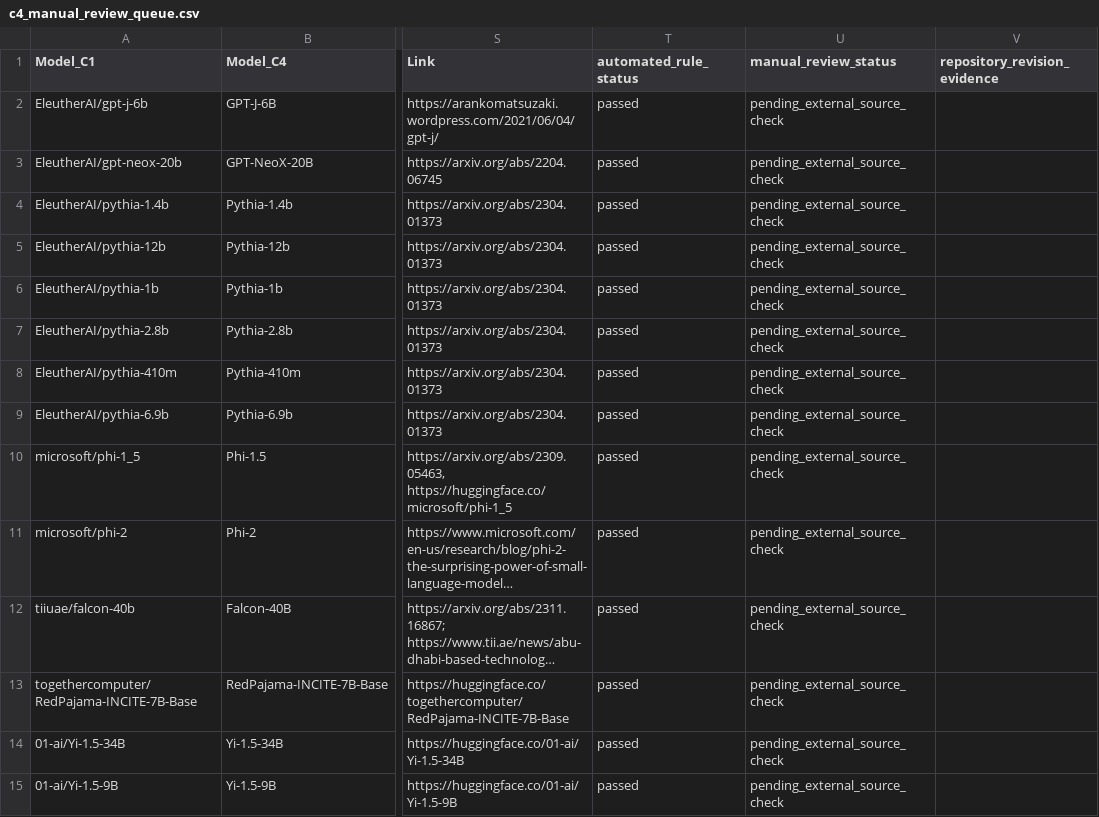
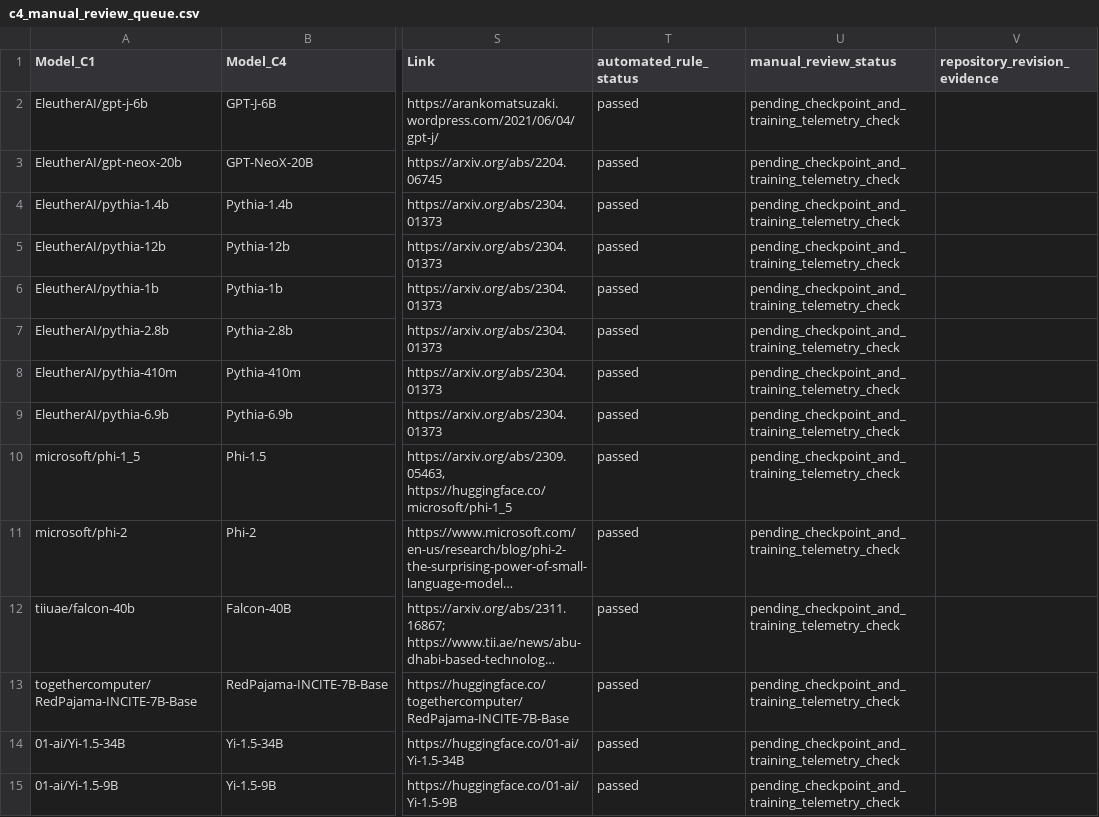
Before and after one commit to serendip215-cell/math_model, a CSV file: F题_初步方案/outputs/problem4/results/c4_manual_review_queue.csv, drawn as a sheet; only a part is shown, gaps mark what is left out; long unchanged cells end in …; the diff covers the shown part only; the diff names each change by its address in the sheet, - before the commit and + after, or states it on an @@ line.

```diff
--- a/F题_初步方案/outputs/problem4/results/c4_manual_review_queue.csv
+++ b/F题_初步方案/outputs/problem4/results/c4_manual_review_queue.csv
-U2:U15 (manual_review_status): pending_external_source_check
+U2:U15 (manual_review_status): pending_checkpoint_and_training_telemetry_check
```
Also changed, not shown: 15 edited cells elsewhere in this file, F题_初步方案/outputs/problem4/results/c1_c4_link_audit.csv, F题_初步方案/outputs/problem4/results/c4_compute_linked_subset.csv, 33 other files.
